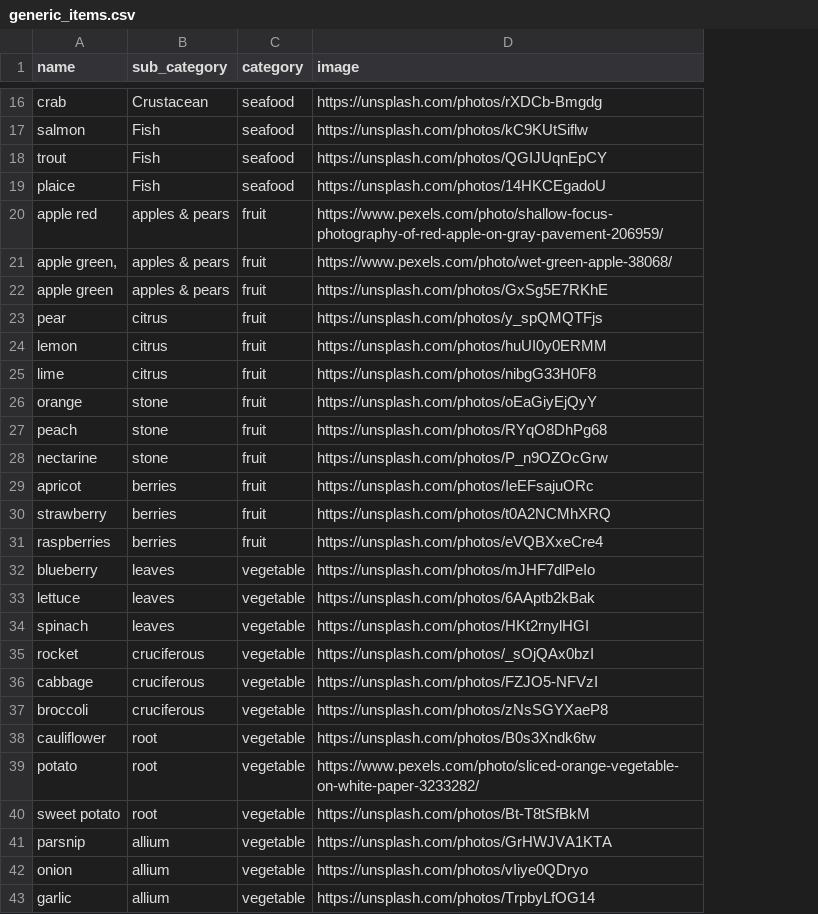
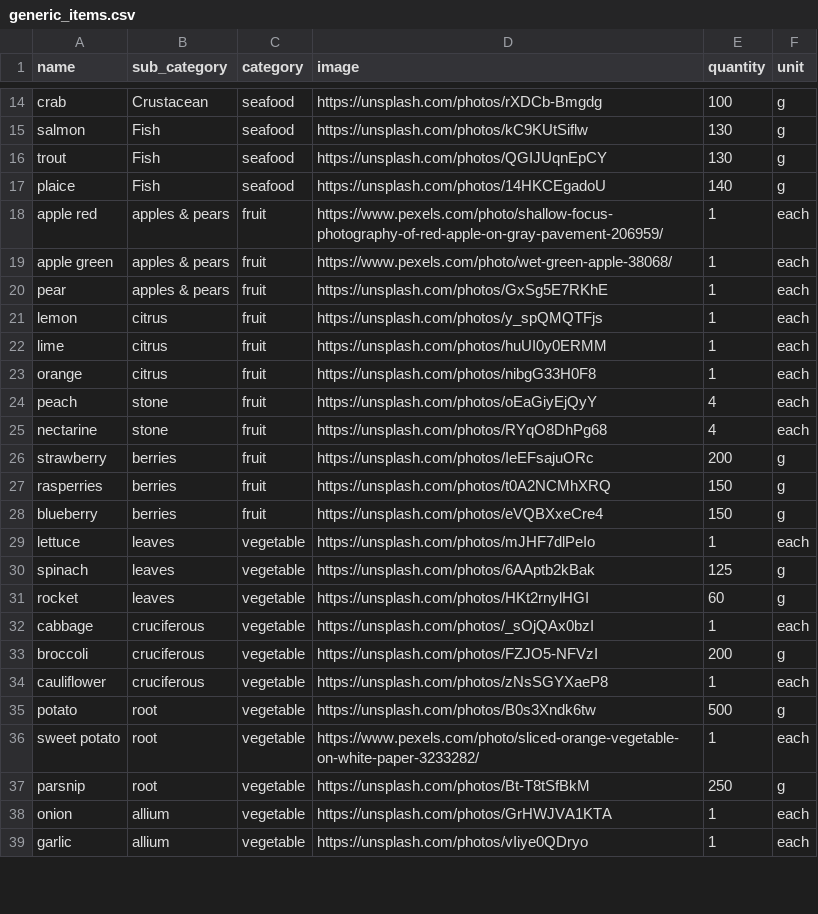
Before and after one commit to diegolarraz/Emitless, a CSV file: db/generic_items.csv, drawn as a sheet; only a part is shown, gaps mark what is left out; removed rows and columns are numbered as before the commit, all else as after; the diff covers the shown part only; the diff names each change by its address in the sheet, - before the commit and + after, or states it on an @@ line.

Commit message:
Yesterday's work seed file working gor GenericItems

```diff
--- a/db/generic_items.csv
+++ b/db/generic_items.csv
+column E (quantity), rows 14-39: 100 | 130 | 130 | 140 | 1 | 1 | 1 | 1 | 1 | 1 | 4 | 4 | 200 | 150 | 150 | 1 | 125 | 60 | 1 | 200 | 1 | 500 | 1 | 250 | 1 | 1
+column F (unit), rows 14-39: g | g | g | g | each | each | each | each | each | each | each | each | g | g | g | each | g | g | each | g | each | g | each | g | each | each
-row 21: apple green, | apples & pears | fruit | https://www.pexels.com/photo/wet-green-apple-38068/
-D19 (image): https://unsplash.com/photos/GxSg5E7RKhE
+D19 (image): https://www.pexels.com/photo/wet-green-apple-38068/
-B20 (sub_category): citrus
+B20 (sub_category): apples & pears
-D20 (image): https://unsplash.com/photos/y_spQMQTFjs
+D20 (image): https://unsplash.com/photos/GxSg5E7RKhE
-D21 (image): https://unsplash.com/photos/huUI0y0ERMM
+D21 (image): https://unsplash.com/photos/y_spQMQTFjs
-D22 (image): https://unsplash.com/photos/nibgG33H0F8
+D22 (image): https://unsplash.com/photos/huUI0y0ERMM
-B23 (sub_category): stone
+B23 (sub_category): citrus
-D23 (image): https://unsplash.com/photos/oEaGiyEjQyY
+D23 (image): https://unsplash.com/photos/nibgG33H0F8
-D24 (image): https://unsplash.com/photos/RYqO8DhPg68
+D24 (image): https://unsplash.com/photos/oEaGiyEjQyY
-D25 (image): https://unsplash.com/photos/P_n9OZOcGrw
+D25 (image): https://unsplash.com/photos/RYqO8DhPg68
-row 29: apricot | berries | fruit | https://unsplash.com/photos/IeEFsajuORc
-D26 (image): https://unsplash.com/photos/t0A2NCMhXRQ
+D26 (image): https://unsplash.com/photos/IeEFsajuORc
-A27 (name): raspberries
+A27 (name): rasperries
-D27 (image): https://unsplash.com/photos/eVQBXxeCre4
+D27 (image): https://unsplash.com/photos/t0A2NCMhXRQ
-B28 (sub_category): leaves
+B28 (sub_category): berries
-C28 (category): vegetable
+C28 (category): fruit
-D28 (image): https://unsplash.com/photos/mJHF7dlPeIo
+D28 (image): https://unsplash.com/photos/eVQBXxeCre4
-D29 (image): https://unsplash.com/photos/6AAptb2kBak
+D29 (image): https://unsplash.com/photos/mJHF7dlPeIo
-D30 (image): https://unsplash.com/photos/HKt2rnylHGI
+D30 (image): https://unsplash.com/photos/6AAptb2kBak
-B31 (sub_category): cruciferous
+B31 (sub_category): leaves
-D31 (image): https://unsplash.com/photos/_sOjQAx0bzI
+D31 (image): https://unsplash.com/photos/HKt2rnylHGI
-D32 (image): https://unsplash.com/photos/FZJO5-NFVzI
+D32 (image): https://unsplash.com/photos/_sOjQAx0bzI
-D33 (image): https://unsplash.com/photos/zNsSGYXaeP8
+D33 (image): https://unsplash.com/photos/FZJO5-NFVzI
-B34 (sub_category): root
+B34 (sub_category): cruciferous
-D34 (image): https://unsplash.com/photos/B0s3Xndk6tw
+D34 (image): https://unsplash.com/photos/zNsSGYXaeP8
-D35 (image): https://www.pexels.com/photo/sliced-orange-vegetable-on-white-paper-3233282/
+D35 (image): https://unsplash.com/photos/B0s3Xndk6tw
-D36 (image): https://unsplash.com/photos/Bt-T8tSfBkM
+D36 (image): https://www.pexels.com/photo/sliced-orange-vegetable-on-white-paper-3233282/
-B37 (sub_category): allium
+B37 (sub_category): root
-D37 (image): https://unsplash.com/photos/GrHWJVA1KTA
+D37 (image): https://unsplash.com/photos/Bt-T8tSfBkM
-D38 (image): https://unsplash.com/photos/vIiye0QDryo
+D38 (image): https://unsplash.com/photos/GrHWJVA1KTA
-D39 (image): https://unsplash.com/photos/TrpbyLfOG14
+D39 (image): https://unsplash.com/photos/vIiye0QDryo
```
Also changed, not shown: 3 removed rows and 19 edited cells elsewhere in this file, 6 other files.
